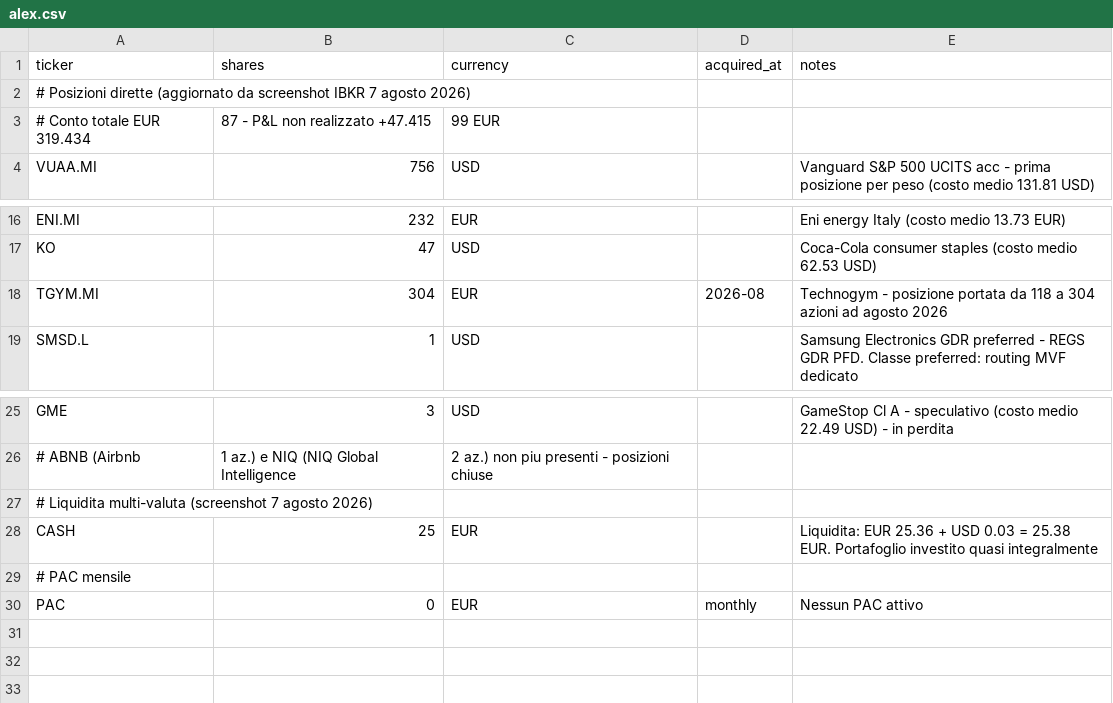
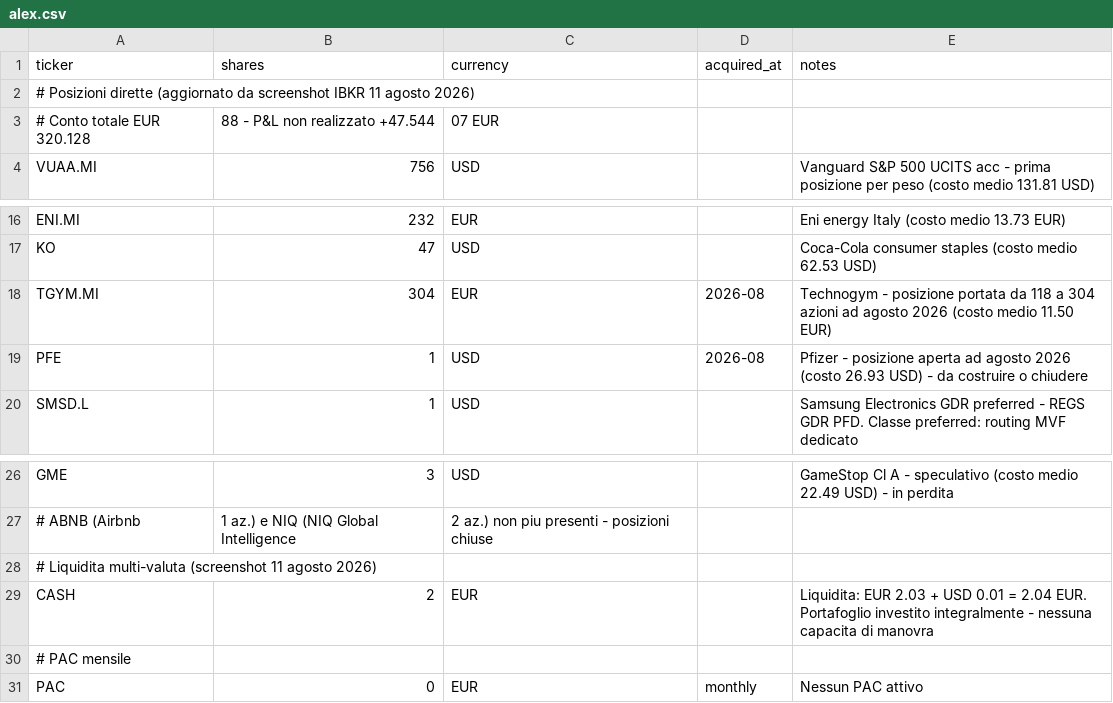
Before and after one commit to BigFatNeko/Main-Proxima, a CSV file: rassegna-stampa/portafogli_examples/alex.csv, drawn as a sheet; only a part is shown, gaps mark what is left out.

```diff
--- a/rassegna-stampa/portafogli_examples/alex.csv
+++ b/rassegna-stampa/portafogli_examples/alex.csv
@@ -1,4 +1,4 @@
 ticker,shares,currency,acquired_at,notes
-# Posizioni dirette (aggiornato da screenshot IBKR 7 agosto 2026)
-# Conto totale EUR 319.434,87 - P&L non realizzato +47.415,99 EUR
+# Posizioni dirette (aggiornato da screenshot IBKR 11 agosto 2026)
+# Conto totale EUR 320.128,88 - P&L non realizzato +47.544,07 EUR
 VUAA.MI,756,USD,,Vanguard S&P 500 UCITS acc - prima posizione per peso (costo medio 131.81 USD)
@@ -17,3 +17,4 @@ ENI.MI,232,EUR,,Eni energy Italy (costo medio 13.73 EUR)
 KO,47,USD,,Coca-Cola consumer staples (costo medio 62.53 USD)
-TGYM.MI,304,EUR,2026-08,Technogym - posizione portata da 118 a 304 azioni ad agosto 2026
+TGYM.MI,304,EUR,2026-08,Technogym - posizione portata da 118 a 304 azioni ad agosto 2026 (costo medio 11.50 EUR)
+PFE,1,USD,2026-08,Pfizer - posizione aperta ad agosto 2026 (costo 26.93 USD) - da costruire o chiudere
 SMSD.L,1,USD,,Samsung Electronics GDR preferred - REGS GDR PFD. Classe preferred: routing MVF dedicato
@@ -26,4 +27,4 @@ GME,3,USD,,GameStop Cl A - speculativo (costo medio 22.49 USD) - in perdita
 # ABNB (Airbnb, 1 az.) e NIQ (NIQ Global Intelligence, 2 az.) non piu presenti - posizioni chiuse
-# Liquidita multi-valuta (screenshot 7 agosto 2026)
-CASH,25,EUR,,Liquidita: EUR 25.36 + USD 0.03 = 25.38 EUR. Portafoglio investito quasi integralmente
+# Liquidita multi-valuta (screenshot 11 agosto 2026)
+CASH,2,EUR,,Liquidita: EUR 2.03 + USD 0.01 = 2.04 EUR. Portafoglio investito integralmente - nessuna capacita di manovra
 # PAC mensile
```
Also changed, not shown: 1 other file.
